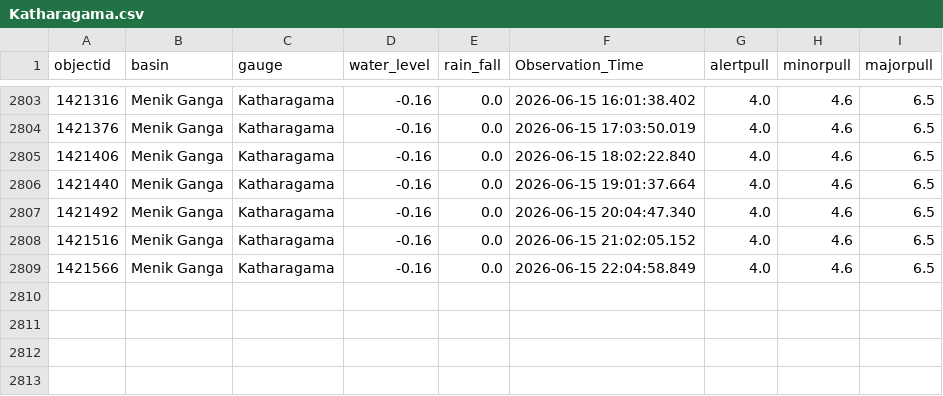
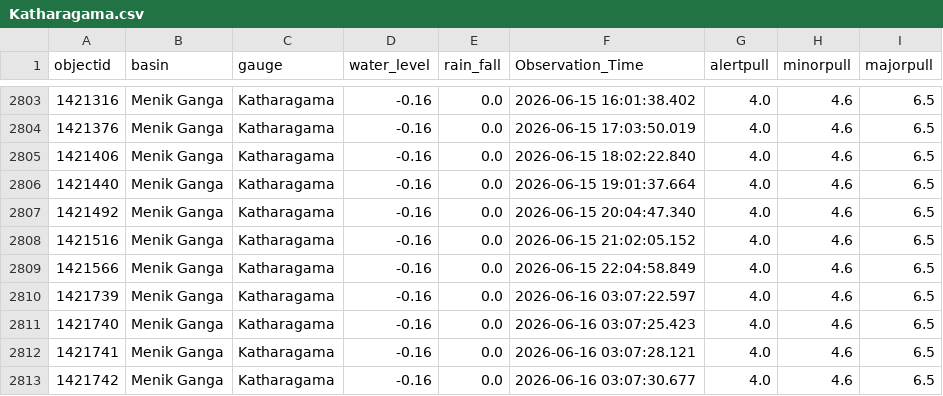
Before and after one commit to hhumal/Irrigation-Dept-Manual-River-Gauge-Readings, a CSV file: Station_Rainfall_CSVs/Katharagama.csv, drawn as a sheet; only a part is shown, gaps mark what is left out; the diff names each change by its address in the sheet, - before the commit and + after, or states it on an @@ line.

```diff
--- a/Station_Rainfall_CSVs/Katharagama.csv
+++ b/Station_Rainfall_CSVs/Katharagama.csv
+row 2810: 1421739 | Menik Ganga | Katharagama | -0.16 | 0.0 | 2026-06-16 03:07:22.597 | 4.0 | 4.6 | 6.5
+row 2811: 1421740 | Menik Ganga | Katharagama | -0.16 | 0.0 | 2026-06-16 03:07:25.423 | 4.0 | 4.6 | 6.5
+row 2812: 1421741 | Menik Ganga | Katharagama | -0.16 | 0.0 | 2026-06-16 03:07:28.121 | 4.0 | 4.6 | 6.5
+row 2813: 1421742 | Menik Ganga | Katharagama | -0.16 | 0.0 | 2026-06-16 03:07:30.677 | 4.0 | 4.6 | 6.5
```
Also changed, not shown: Station_Rainfall_CSVs/Deraniyagala.csv, Station_Rainfall_CSVs/Horowpothana.csv, 33 other files.
